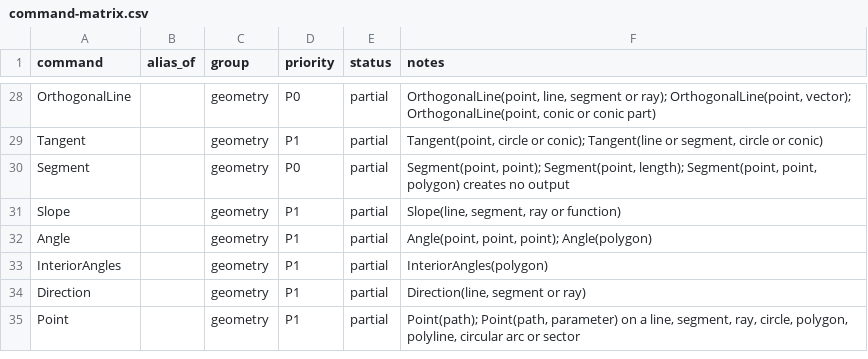
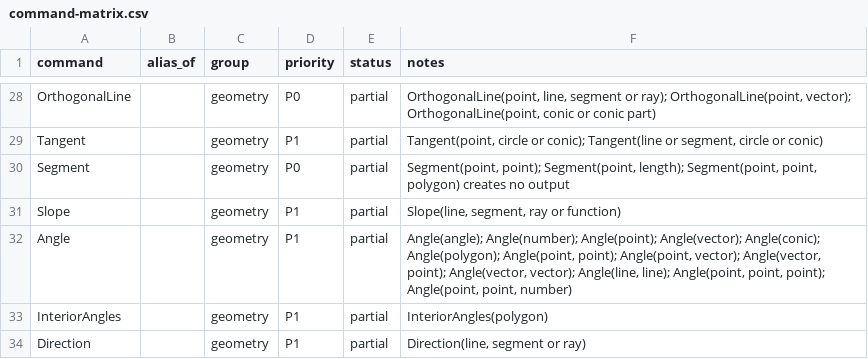
Before and after one commit to jash90/geokernel, a CSV file: docs/command-matrix.csv, drawn as a sheet; only a part is shown, gaps mark what is left out; the shorter side is filled out with more unchanged rows.

Commit message:
Add angle objects and 2D Angle forms

```diff
--- a/docs/command-matrix.csv
+++ b/docs/command-matrix.csv
@@ -31,3 +31,3 @@ Segment,,geometry,P0,partial,"Segment(point, point); Segment(point, length); Seg
 Slope,,geometry,P1,partial,"Slope(line, segment, ray or function)"
-Angle,,geometry,P1,partial,"Angle(point, point, point); Angle(polygon)"
+Angle,,geometry,P1,partial,"Angle(angle); Angle(number); Angle(point); Angle(vector); Angle(conic); Angle(polygon); Angle(point, point); Angle(point, vector); Angle(vector, point); Angle(vector, vector); Angle(line, line); Angle(point, point, point); Angle(point, point, number)"
 InteriorAngles,,geometry,P1,partial,InteriorAngles(polygon)
```
Also changed, not shown: 36 other files.
